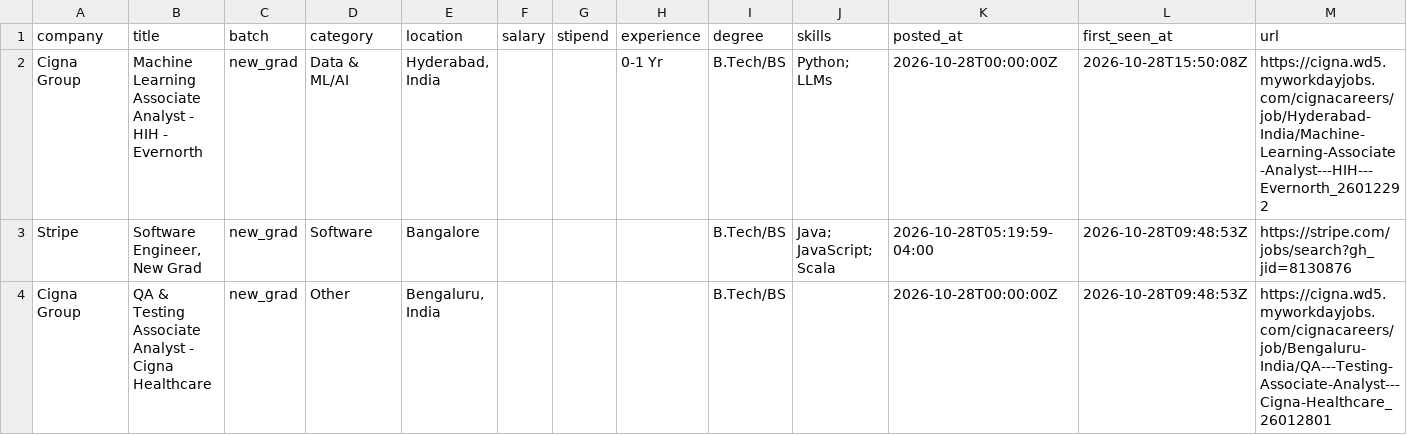
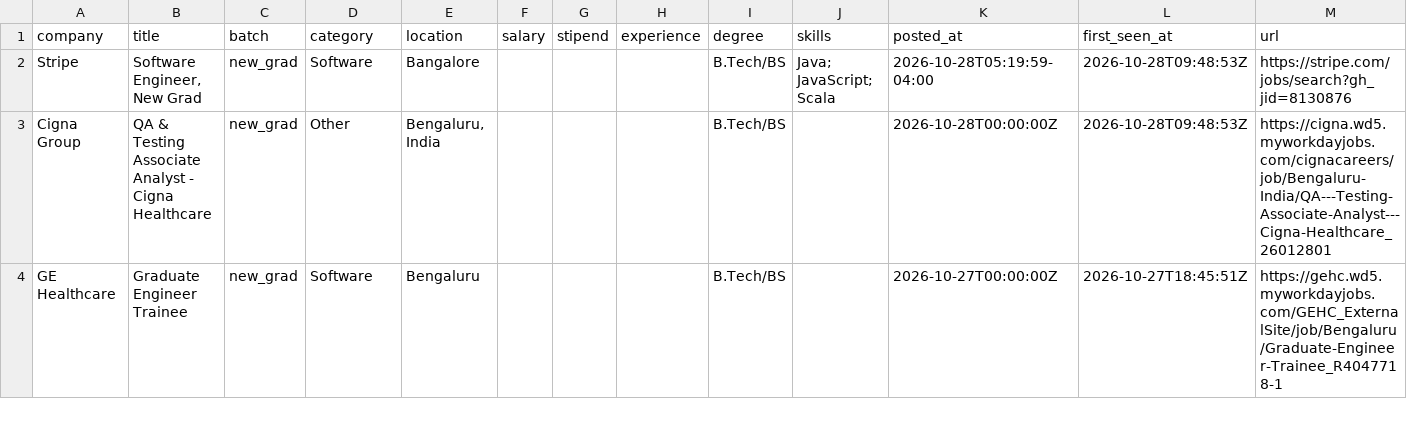
Before and after one commit to Rohan-droid7/jobs-fresher-india, a CSV file: data/jobs.csv, drawn as a sheet; only a part is shown; the shorter side is filled out with more unchanged rows.

```diff
--- a/data/jobs.csv
+++ b/data/jobs.csv
@@ -1,3 +1,2 @@
 company,title,batch,category,location,salary,stipend,experience,degree,skills,posted_at,first_seen_at,url
-Cigna Group,Machine Learning Associate Analyst - HIH - Evernorth,new_grad,Data & ML/AI,"Hyderabad, India",,,0-1 Yr,B.Tech/BS,Python; LLMs,2026-10-28T00:00:00Z,2026-10-28T15:50:08Z,https://cigna.wd5.myworkdayjobs.com/cignacareers/job/Hyderabad-India/Machine-Learning-Associate-Analyst---HIH---Evernorth_26012292
 Stripe,"Software Engineer, New Grad",new_grad,Software,Bangalore,,,,B.Tech/BS,Java; JavaScript; Scala,2026-10-28T05:19:59-04:00,2026-10-28T09:48:53Z,https://stripe.com/jobs/search?gh_jid=8130876
```
Also changed, not shown: 12 other files.
